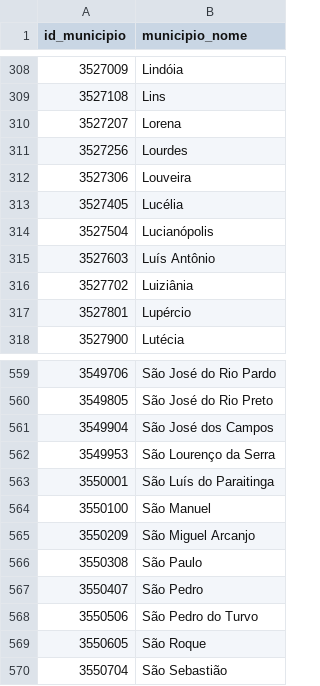
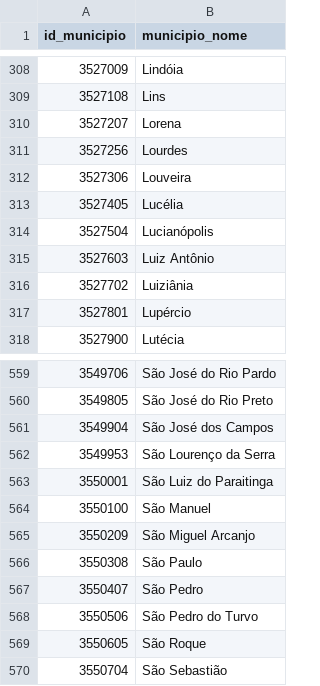
Before and after one commit to open-geodata/open-geodata, a CSV file: open_geodata/data/tab/sp/tab_municipio_nome.csv, drawn as a sheet; only a part is shown, gaps mark what is left out.

```diff
--- a/open_geodata/data/tab/sp/tab_municipio_nome.csv
+++ b/open_geodata/data/tab/sp/tab_municipio_nome.csv
@@ -314,3 +314,3 @@ id_municipio,municipio_nome
 3527504,Lucianópolis
-3527603,Luís Antônio
+3527603,Luiz Antônio
 3527702,Luiziânia
@@ -562,3 +562,3 @@ id_municipio,municipio_nome
 3549953,São Lourenço da Serra
-3550001,São Luís do Paraitinga
+3550001,São Luiz do Paraitinga
 3550100,São Manuel
```
